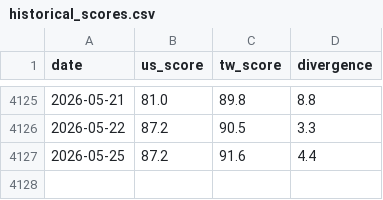
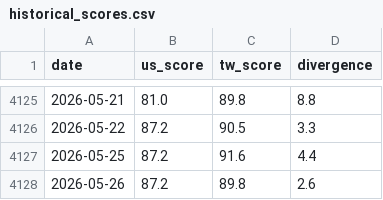
Before and after one commit to cbosiang/moodring, a CSV file: data/historical_scores.csv, drawn as a sheet; only a part is shown, gaps mark what is left out.

```diff
--- a/data/historical_scores.csv
+++ b/data/historical_scores.csv
@@ -4127 +4127,2 @@ date,us_score,tw_score,divergence
 2026-05-25,87.2,91.6,4.4
+2026-05-26,87.2,89.8,2.6
```
Also changed, not shown: docs/data/historical_scores.csv, 15 other files.
